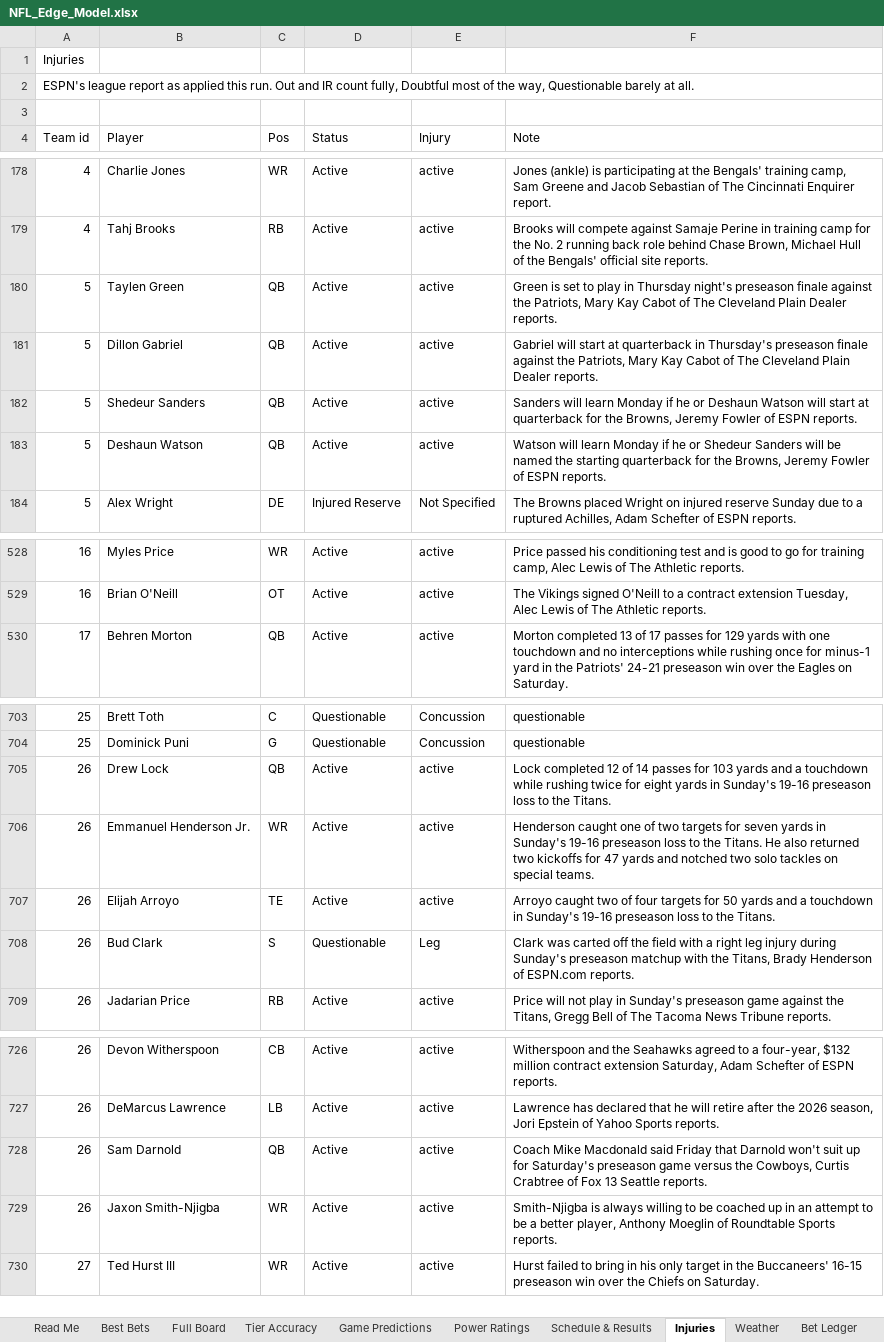
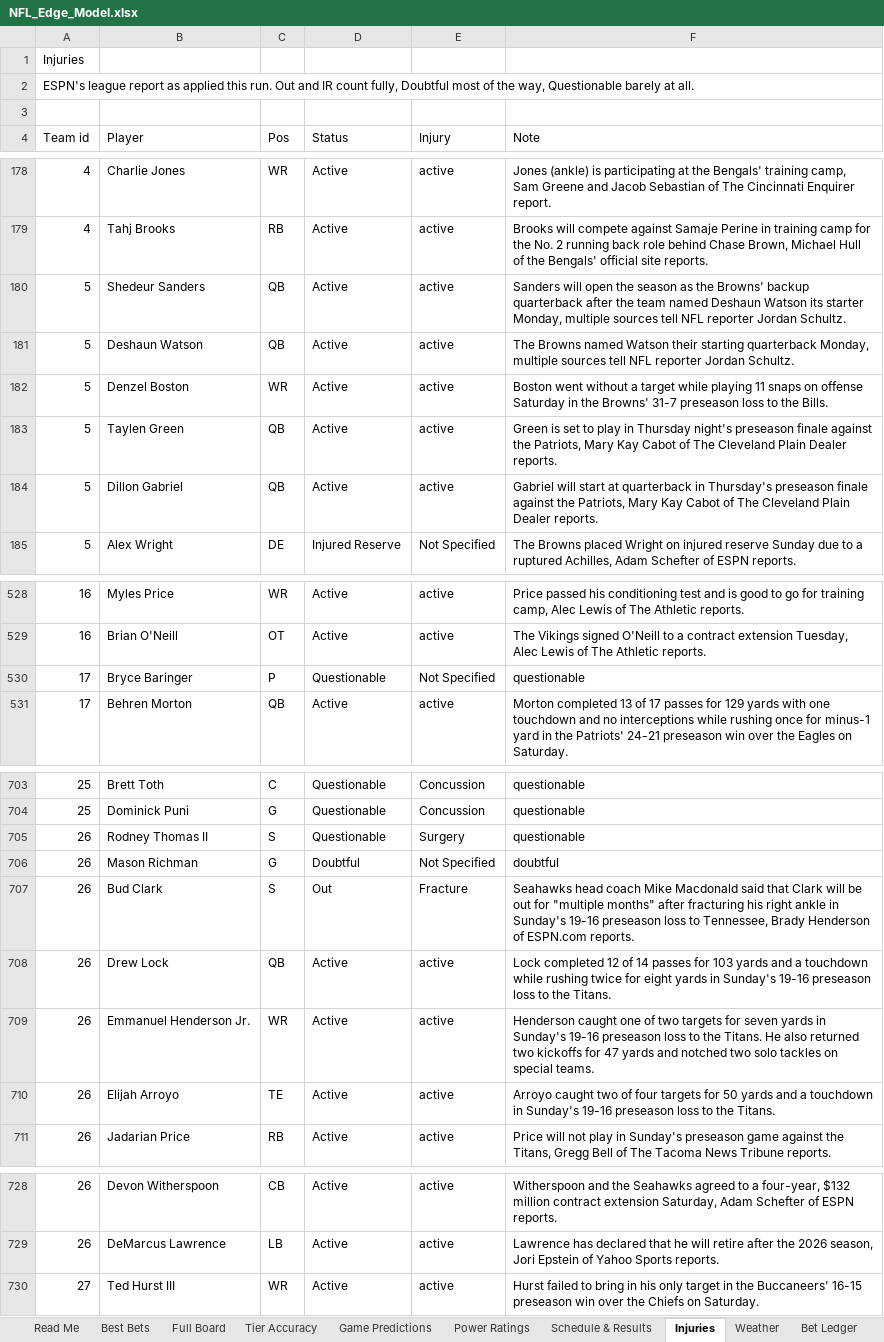
Before and after one commit to CHILLYCHILLY14/nfl-edge, an Excel workbook: NFL_Edge_Model.xlsx, sheet Injuries, drawn as a sheet; only a part is shown, gaps mark what is left out; values as stored, in another font and other column widths than the file's, no cell formats; table styles not drawn; removed rows and columns are numbered as before the commit, all else as after; the diff covers the shown part only; the diff names each change by its address in the sheet, - before the commit and + after, or states it on an @@ line.

```diff
--- a/NFL_Edge_Model.xlsx (sheet Injuries)
+++ b/NFL_Edge_Model.xlsx (sheet Injuries)
+row 180: 5 | Shedeur Sanders | QB | Active | active | Sanders will open the season as the Browns' backup quarterback after the team named Deshaun Watson its starter Monday, multiple sources tell NFL reporter Jordan Schultz.
+row 181: 5 | Deshaun Watson | QB | Active | active | The Browns named Watson their starting quarterback Monday, multiple sources tell NFL reporter Jordan Schultz.
+row 182: 5 | Denzel Boston | WR | Active | active | Boston went without a target while playing 11 snaps on offense Saturday in the Browns' 31-7 preseason loss to the Bills.
-row 182: 5 | Shedeur Sanders | QB | Active | active | Sanders will learn Monday if he or Deshaun Watson will start at quarterback for the Browns, Jeremy Fowler of ESPN reports.
-row 183: 5 | Deshaun Watson | QB | Active | active | Watson will learn Monday if he or Shedeur Sanders will be named the starting quarterback for the Browns, Jeremy Fowler of ESPN reports.
+row 530: 17 | Bryce Baringer | P | Questionable | Not Specified | questionable
+row 705: 26 | Rodney Thomas II | S | Questionable | Surgery | questionable
+row 706: 26 | Mason Richman | G | Doubtful | Not Specified | doubtful
+row 707: 26 | Bud Clark | S | Out | Fracture | Seahawks head coach Mike Macdonald said that Clark will be out for "multiple months" after fracturing his right ankle in Sunday's 19-16 preseason loss to Tennessee, Brady Henderson of ESPN.com reports.
-row 708: 26 | Bud Clark | S | Questionable | Leg | Clark was carted off the field with a right leg injury during Sunday's preseason matchup with the Titans, Brady Henderson of ESPN.com reports.
-row 728: 26 | Sam Darnold | QB | Active | active | Coach Mike Macdonald said Friday that Darnold won't suit up for Saturday's preseason game versus the Cowboys, Curtis Crabtree of Fox 13 Seattle reports.
-row 729: 26 | Jaxon Smith-Njigba | WR | Active | active | Smith-Njigba is always willing to be coached up in an attempt to be a better player, Anthony Moeglin of Roundtable Sports reports.
```
Also changed, not shown: 2 removed rows and 1 edited cell elsewhere in this sheet, sheet Full Board, sheet Weather, sheet Schedule & Results, sheet Power Ratings, sheet Game Predictions, sheet Read Me, 1 more sheet, cell formats, 16 other files.
